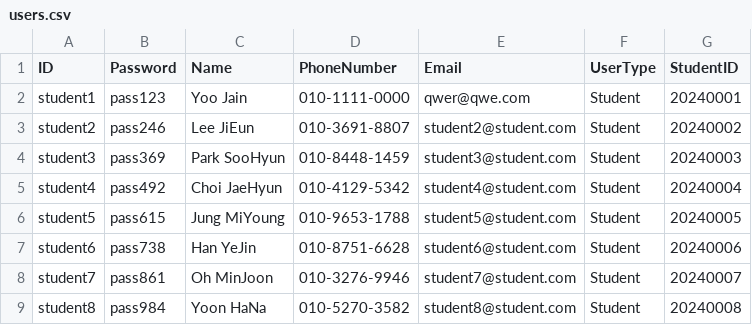
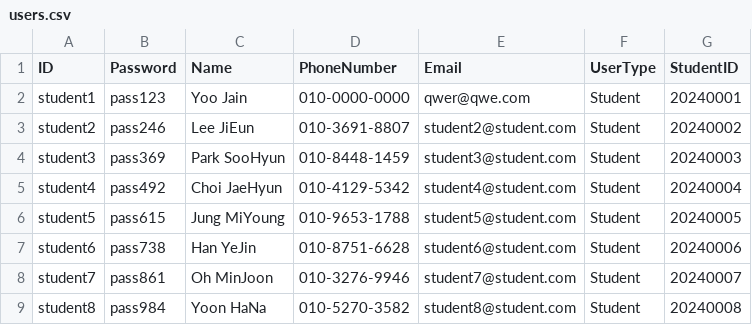
Before and after one commit to sysmae/StudentCpp3, a CSV file: StudentCpp/users.csv, drawn as a sheet; only a part is shown.

```diff
--- a/StudentCpp/users.csv
+++ b/StudentCpp/users.csv
@@ -1,3 +1,3 @@
 ID,Password,Name,PhoneNumber,Email,UserType,StudentID
-student1,pass123,Yoo Jain,010-1111-0000,qwer@qwe.com,Student,20240001
+student1,pass123,Yoo Jain,010-0000-0000,qwer@qwe.com,Student,20240001
 student2,pass246,Lee JiEun,010-3691-8807,student2@student.com,Student,20240002
```
Also changed, not shown: 2 other files.
